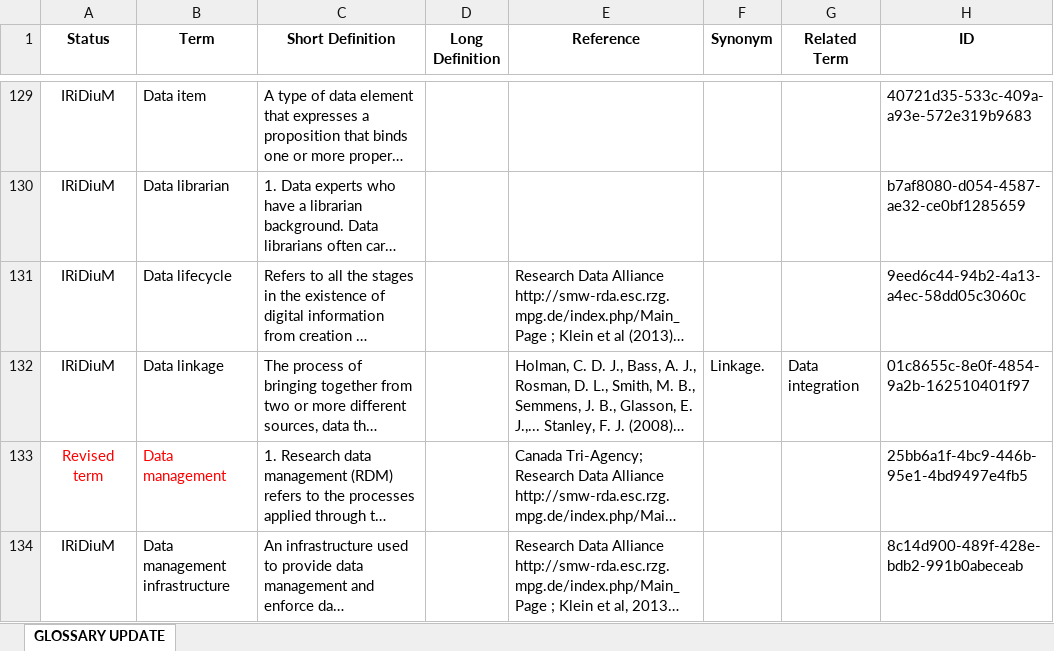
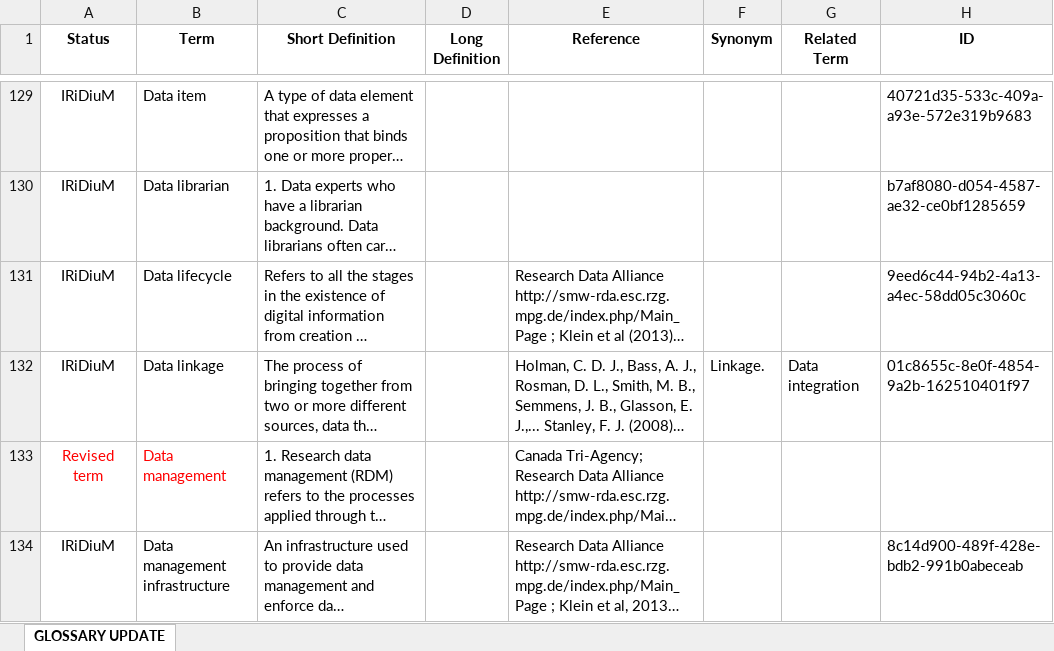
Before and after one commit to FAIRERdata/IRiDiuM-Glossary, an Excel workbook: data/IRiDiuM.xlsx, sheet GLOSSARY UPDATE, drawn as a sheet; only a part is shown, gaps mark what is left out; long unchanged cells end in …; values as stored, in another font and other column widths than the file's, no borders; the diff covers the shown part only; the diff names each change by its address in the sheet, - before the commit and + after, or states it on an @@ line.

```diff
--- a/data/IRiDiuM.xlsx (sheet GLOSSARY UPDATE)
+++ b/data/IRiDiuM.xlsx (sheet GLOSSARY UPDATE)
-H133 (ID): 25bb6a1f-4bc9-446b-95e1-4bd9497e4fb5
+H133 (ID): (empty)
```
Also changed, not shown: 7 edited cells and cell formats elsewhere in this sheet.
